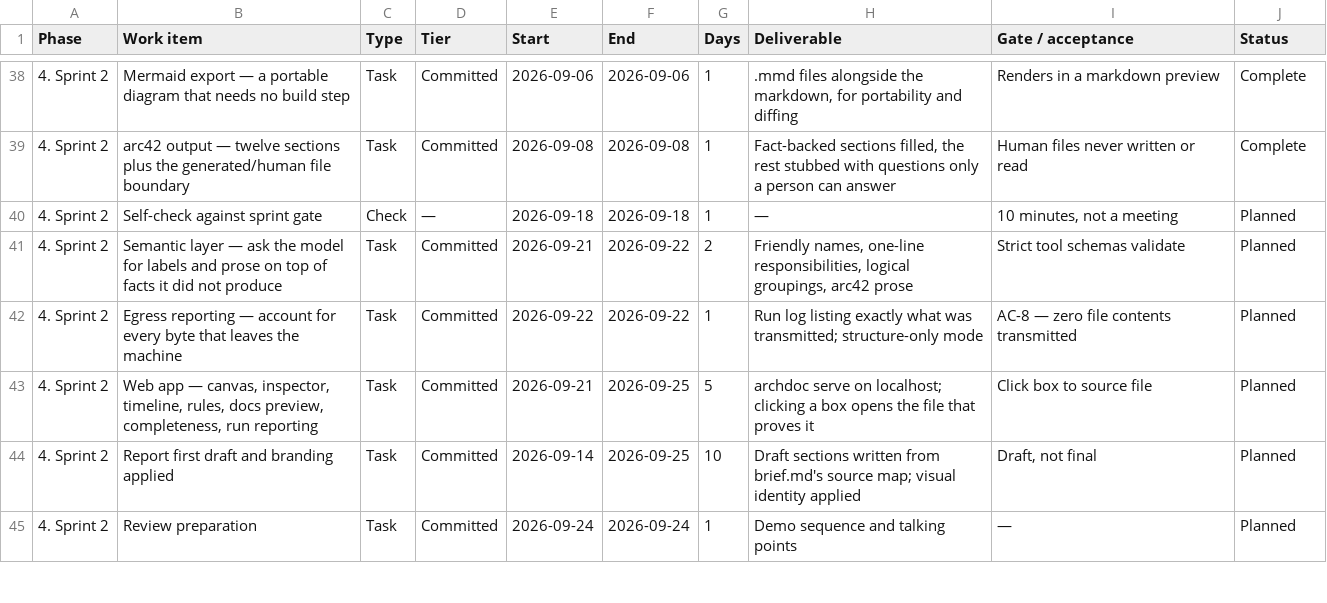
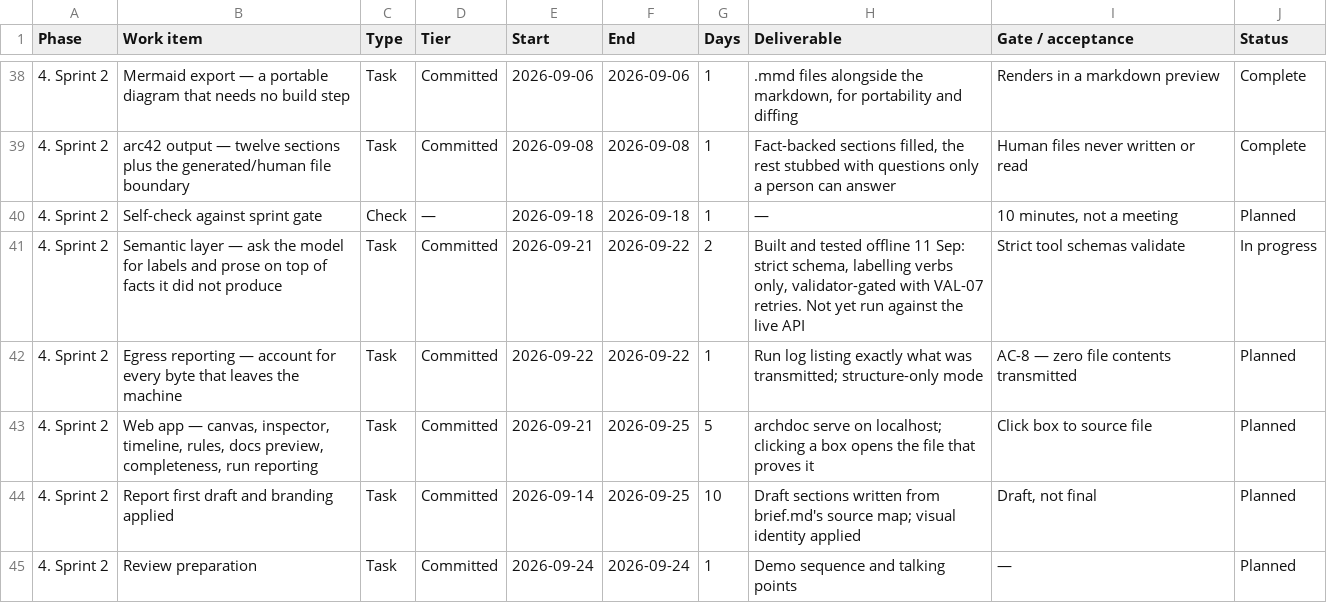
Before and after one commit to cruzambrociogl/archdoc, a CSV file: docs/schedule.csv, drawn as a sheet; only a part is shown, gaps mark what is left out.

Commit message:
semantic: the language model labels, and cannot do anything else
The model names, describes and labels what extraction already found. Three
things hold that line, and none of them is a prompt instruction it could
ignore: it is sent structure only — names, kinds, relationships, no paths,
lines or file contents; it answers in a strict JSON schema whose only verbs are
labelling verbs; and every operation passes the same validator as a rules.yaml
correction, where OpKind.AllowedFrom rejects anything structural. A test
exercises that last fence directly by feeding the package an "exclude".

Validation failures go back to the model with the reasons, three times at most
(VAL-07); then the run fails naming the offending operations and nothing is
applied (VAL-08).

Opt-in with --label. Without it no request is made and the diagram is
complete, which is AC-2 by construction: tests assert that labelling changes
words and never a box or an arrow. Rules are compiled before labelling and
applied after, so a person's correction always overrides a model suggestion,
and a model renaming api to "API" cannot break a rule matching name: api.

claude-opus-5 with server-side fallbacks in "default" mode, so a refusal is
re-run on Anthropic's recommended fallback rather than returned empty. All
tests run offline through an injected completer. No credentials exist on this
machine, so the live path is compiled and error-handled but has not yet run
against the API — recorded as In progress, not Complete.

CI's network boundary is tightened. The SDK makes its own HTTP calls, so a
package outside internal/semantic importing it would have bypassed the
net/http check without ever naming net/http. Both are now forbidden.

```diff
--- a/docs/schedule.csv
+++ b/docs/schedule.csv
@@ -40,3 +40,3 @@ Phase,Work item,Type,Tier,Start,End,Days,Deliverable,Gate / acceptance,Status
 4. Sprint 2,Self-check against sprint gate,Check,—,2026-09-18,2026-09-18,1,—,"10 minutes, not a meeting",Planned
-4. Sprint 2,Semantic layer — ask the model for labels and prose on top of facts it did not produce,Task,Committed,2026-09-21,2026-09-22,2,"Friendly names, one-line responsibilities, logical groupings, arc42 prose",Strict tool schemas validate,Planned
+4. Sprint 2,Semantic layer — ask the model for labels and prose on top of facts it did not produce,Task,Committed,2026-09-21,2026-09-22,2,"Built and tested offline 11 Sep: strict schema, labelling verbs only, validator-gated with VAL-07 retries. Not yet run against the live API",Strict tool schemas validate,In progress
 4. Sprint 2,Egress reporting — account for every byte that leaves the machine,Task,Committed,2026-09-22,2026-09-22,1,Run log listing exactly what was transmitted; structure-only mode,AC-8 — zero file contents transmitted,Planned
```
Also changed, not shown: 12 other files.
